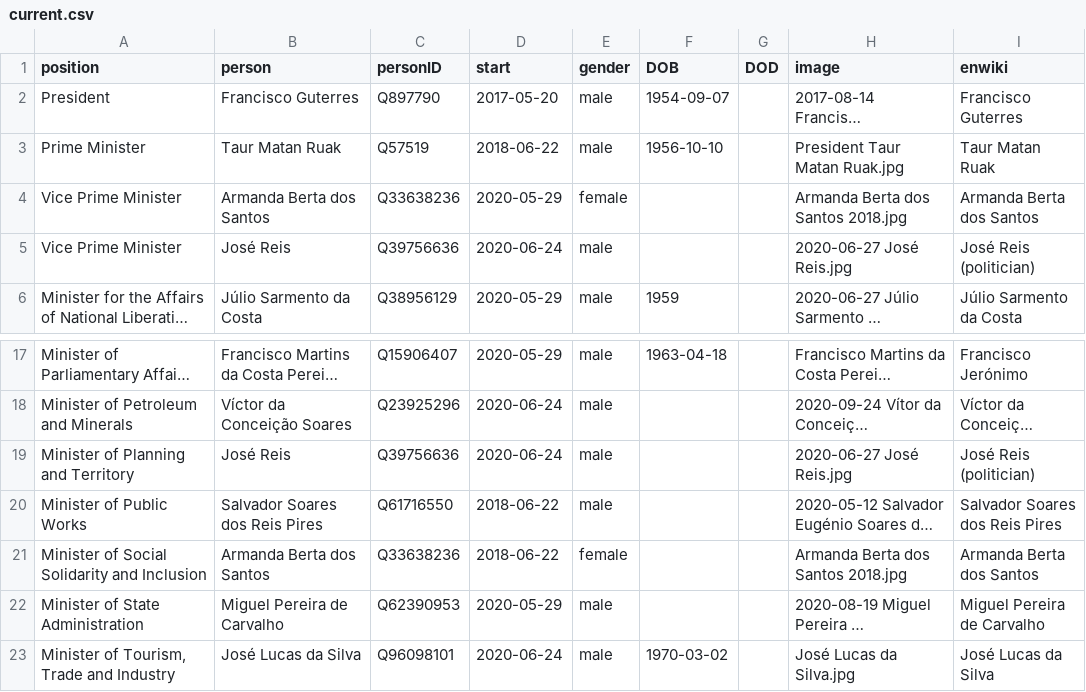
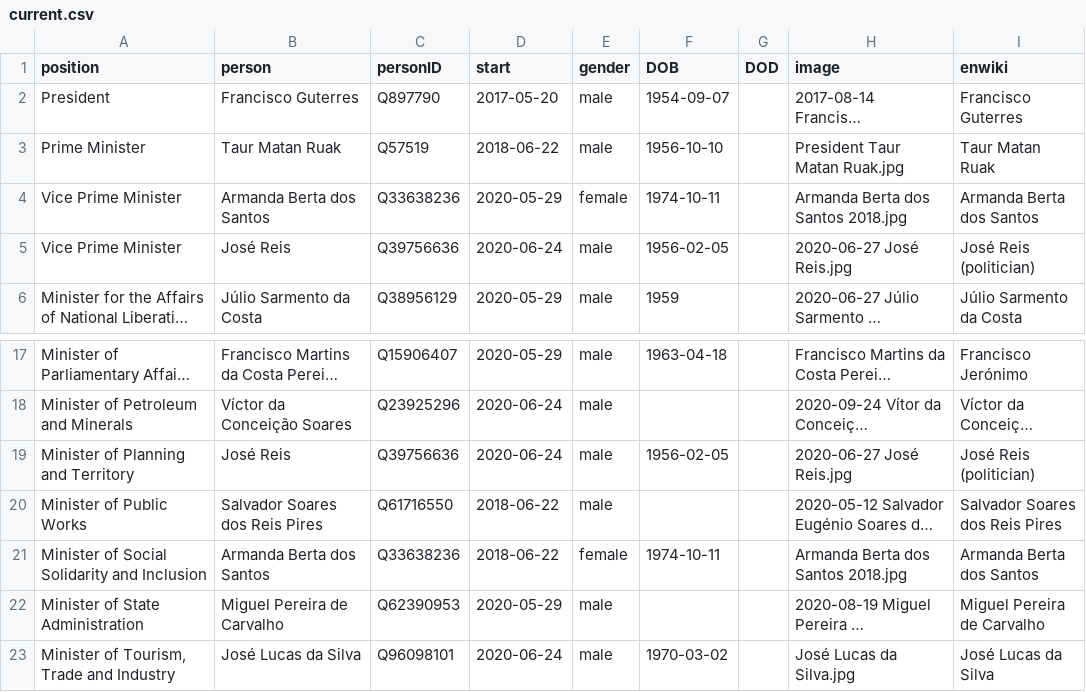
Before and after one commit to every-politician-scrapers/timor-leste-ministers, a CSV file: html/current.csv, drawn as a sheet; only a part is shown, gaps mark what is left out; long unchanged cells end in …; the diff names each change by its address in the sheet, - before the commit and + after, or states it on an @@ line.

```diff
--- a/html/current.csv
+++ b/html/current.csv
-F4 (DOB): (empty)
+F4 (DOB): 1974-10-11
-F5 (DOB): (empty)
+F5 (DOB): 1956-02-05
-F19 (DOB): (empty)
+F19 (DOB): 1956-02-05
-F21 (DOB): (empty)
+F21 (DOB): 1974-10-11
```
Also changed, not shown: html/holders21.csv, html/positions.csv.
